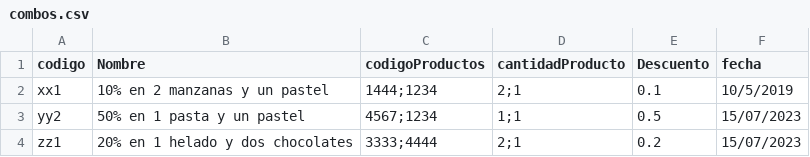
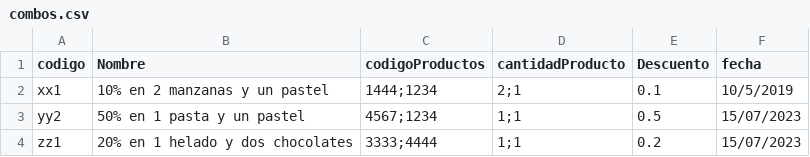
Before and after one commit to DPOO-SEC04-202120-G02/Proyecto2DPOO, a CSV file: promociones/combos.csv, drawn as a sheet.

Commit message:
fechas combos fix

```diff
--- a/promociones/combos.csv
+++ b/promociones/combos.csv
@@ -3,2 +3,2 @@ xx1,10% en 2 manzanas y un pastel,1444;1234,2;1,0.1,10/5/2019
 yy2,50% en 1 pasta y un pastel,4567;1234,1;1,0.5,15/07/2023
-zz1,20% en 1 helado y dos chocolates,3333;4444,2;1,0.2,15/07/2023
+zz1,20% en 1 helado y dos chocolates,3333;4444,1;1,0.2,15/07/2023
```
Also changed, not shown: 20 other files.
